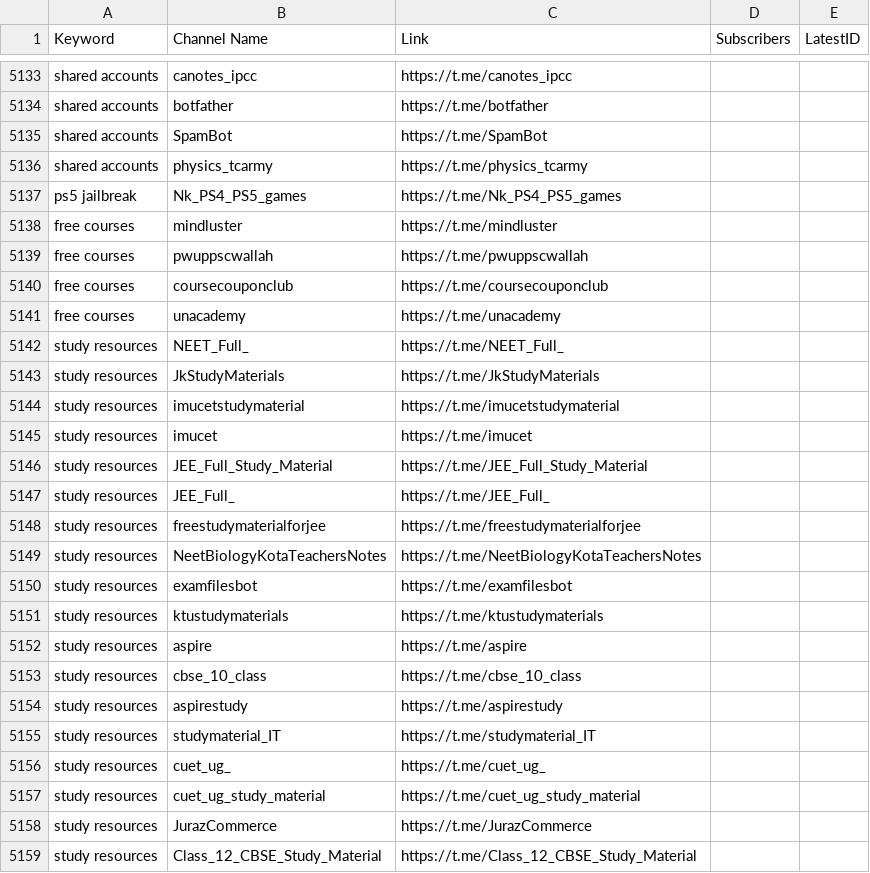
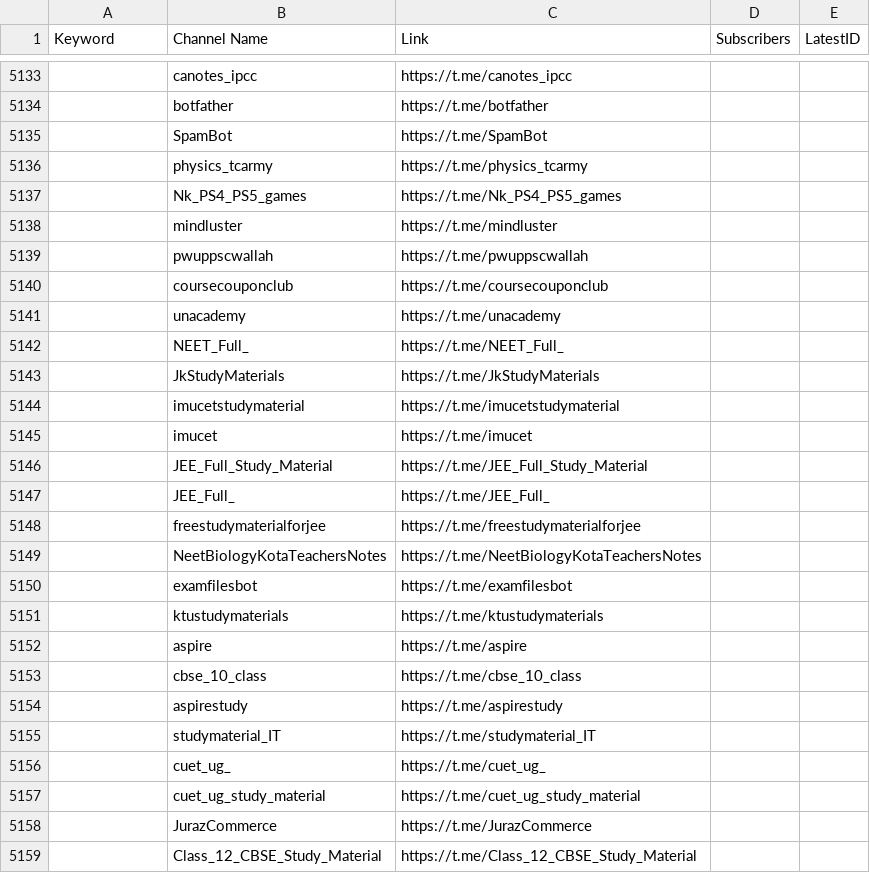
Before and after one commit to MoFlow00/Signal-X, a CSV file: telegram_data.csv, drawn as a sheet; only a part is shown, gaps mark what is left out; the diff covers the shown part only; the diff names each change by its address in the sheet, - before the commit and + after, or states it on an @@ line.

```diff
--- a/telegram_data.csv
+++ b/telegram_data.csv
-A5133:A5136 (Keyword): shared accounts
+A5133:A5136 (Keyword): (empty)
-A5137 (Keyword): ps5 jailbreak
+A5137 (Keyword): (empty)
-A5138:A5141 (Keyword): free courses
+A5138:A5141 (Keyword): (empty)
-A5142:A5159 (Keyword): study resources
+A5142:A5159 (Keyword): (empty)
```
Also changed, not shown: 53 edited cells elsewhere in this file.
